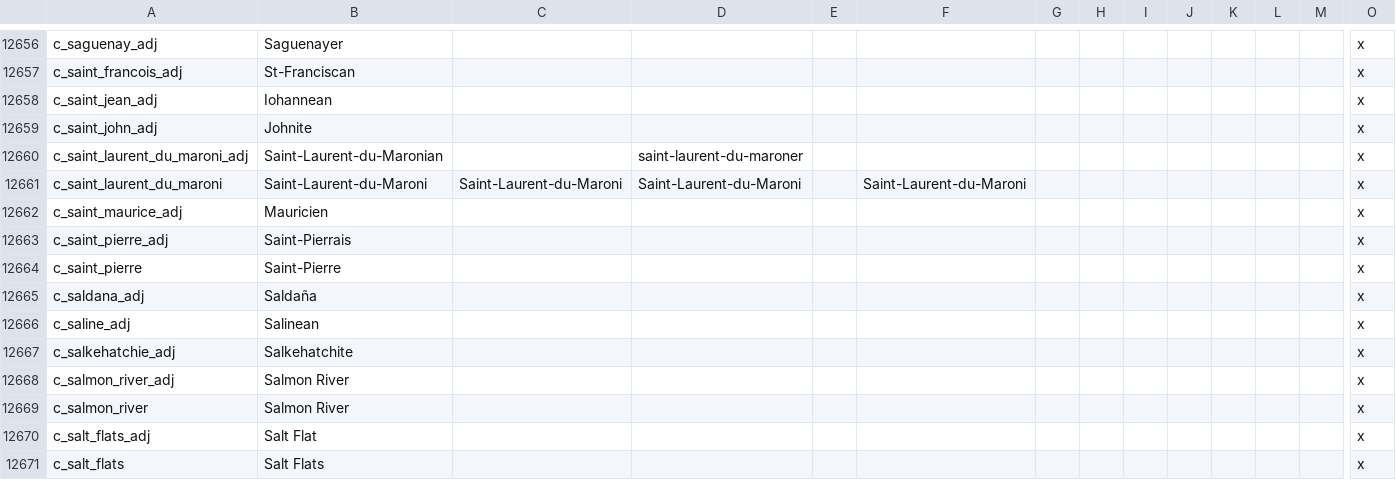
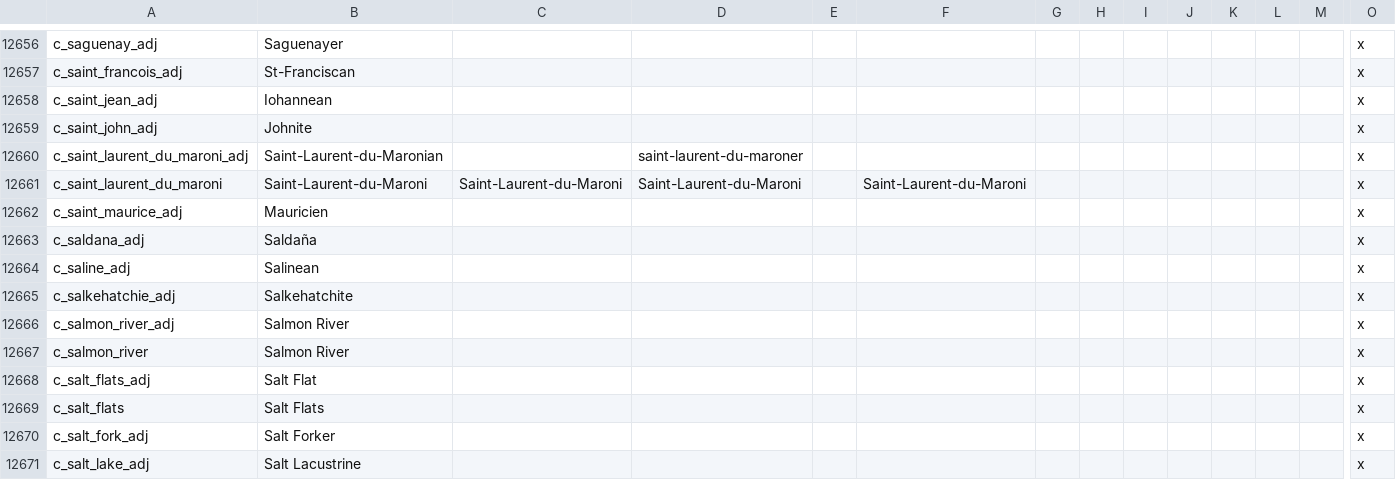
Before and after one commit to uncountablyInfinite/postapoc-9Kbits, a CSV file: After the End Fan Fork/localisation/00_am_titles.csv, drawn as a sheet; only a part is shown, gaps mark what is left out; the shorter side is filled out with more unchanged rows; rows hold the shown columns only; the diff names each change by its address in the sheet, - before the commit and + after, or states it on an @@ line.

Commit message:
Revert "fleshing out saint-pierre"
This reverts commit 17db1016b77df3f52ff1565f675dc13e03ea73e2.

```diff
--- a/After the End Fan Fork/localisation/00_am_titles.csv
+++ b/After the End Fan Fork/localisation/00_am_titles.csv
-row 12663: c_saint_pierre_adj | Saint-Pierrais |  |  |  |  |  |  |  |  |  |  |  | x
-row 12664: c_saint_pierre | Saint-Pierre |  |  |  |  |  |  |  |  |  |  |  | x
```
Also changed, not shown: After the End Fan Fork/localisation/00_provinces.csv, 8 other files.
